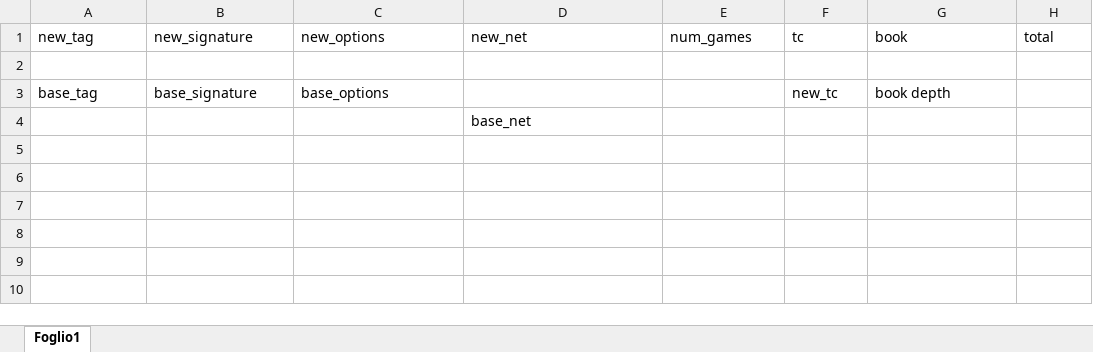
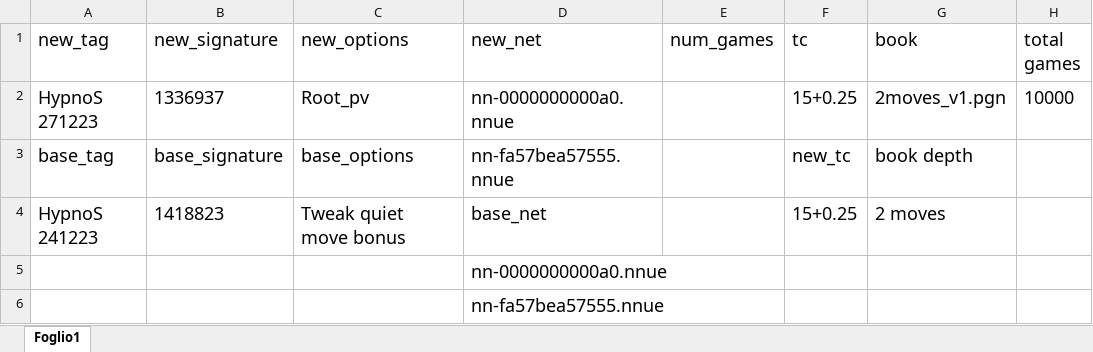
Before and after one commit to Zerbinati/HypnoS-Regression-Testing, an Excel workbook: Regression.xlsx, sheet Foglio1, drawn as a sheet; values as stored, in another font and other column widths than the file's, no borders; addresses are those after the commit; the diff names each change by its address in the sheet, - before the commit and + after, or states it on an @@ line.

```diff
--- a/Regression.xlsx (sheet Foglio1)
+++ b/Regression.xlsx (sheet Foglio1)
@@ A1:H1 text size: larger @@
-H1: total
+H1: total games
-row 2: (empty)
+row 2: HypnoS 271223 | 1336937 | Root_pv | nn-0000000000a0.nnue |  | 15+0.25 | 2moves_v1.pgn | 10000
@@ A3:C3 text size: larger @@
-D3 (new_net): (empty)
+D3 (new_net): nn-fa57bea57555.nnue
@@ F3:G3 text size: larger @@
+row 4: HypnoS 241223 | 1418823 | Tweak quiet move bonus | base_net |  | 15+0.25 | 2 moves
-D5 (new_net): base_net
+D5 (new_net): nn-0000000000a0.nnue
@@ D5 text size: larger @@
+row 6:  |  |  | nn-fa57bea57555.nnue
```
Also changed, not shown: 2 other files.
